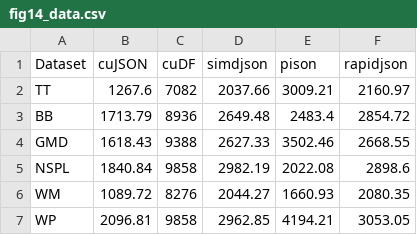
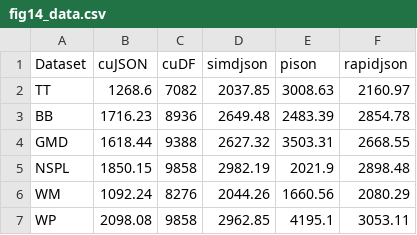
Before and after one commit to ashkanvg/cuJSON, a CSV file: paper_reproduced/scripts/results/fig14_data.csv, drawn as a sheet.

```diff
--- a/paper_reproduced/scripts/results/fig14_data.csv
+++ b/paper_reproduced/scripts/results/fig14_data.csv
@@ -1,7 +1,7 @@
 Dataset,cuJSON,cuDF,simdjson,pison,rapidjson
-TT,1267.6,7082,2037.66,3009.21,2160.97
-BB,1713.79,8936,2649.48,2483.4,2854.72
-GMD,1618.43,9388,2627.33,3502.46,2668.55
-NSPL,1840.84,9858,2982.19,2022.08,2898.6
-WM,1089.72,8276,2044.27,1660.93,2080.35
-WP,2096.81,9858,2962.85,4194.21,3053.05
+TT,1268.6,7082,2037.85,3008.63,2160.97
+BB,1716.23,8936,2649.48,2483.39,2854.78
+GMD,1618.44,9388,2627.32,3503.31,2668.55
+NSPL,1850.15,9858,2982.19,2021.9,2898.48
+WM,1092.24,8276,2044.26,1660.56,2080.29
+WP,2098.08,9858,2962.85,4195.1,3053.11
```
Also changed, not shown: 44 other files.
